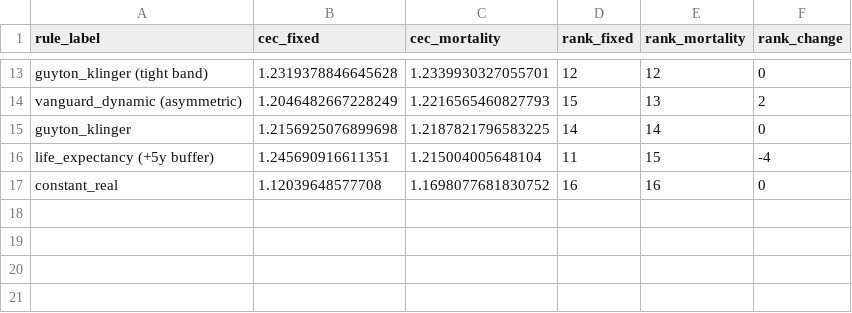
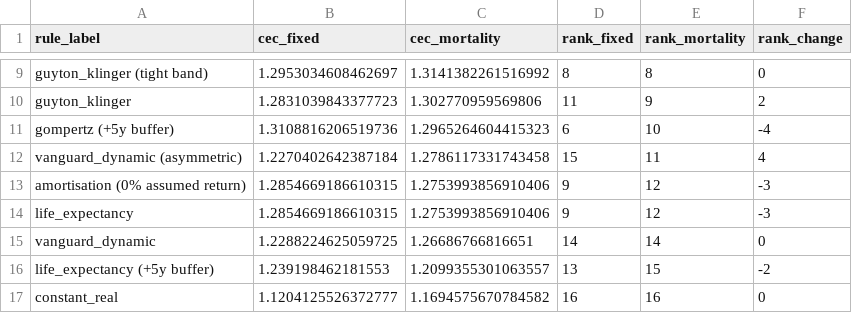
Before and after one commit to KayneJohnston/StockChartIR, a CSV file: results/tables/longevity_ranking.csv, drawn as a sheet; only a part is shown, gaps mark what is left out; addresses are those after the commit; the diff covers the shown part only; the diff names each change by its address in the sheet, - before the commit and + after, or states it on an @@ line.

```diff
--- a/results/tables/longevity_ranking.csv
+++ b/results/tables/longevity_ranking.csv
-B9 (cec_fixed): 1.2319378846645628
+B9 (cec_fixed): 1.2953034608462697
-C9 (cec_mortality): 1.2339930327055701
+C9 (cec_mortality): 1.3141382261516992
-D9 (rank_fixed): 12
+D9 (rank_fixed): 8
-E9 (rank_mortality): 12
+E9 (rank_mortality): 8
+row 10: guyton_klinger | 1.2831039843377723 | 1.302770959569806 | 11 | 9 | 2
+row 11: gompertz (+5y buffer) | 1.3108816206519736 | 1.2965264604415323 | 6 | 10 | -4
-B12 (cec_fixed): 1.2046482667228249
+B12 (cec_fixed): 1.2270402642387184
-C12 (cec_mortality): 1.2216565460827793
+C12 (cec_mortality): 1.2786117331743458
-E12 (rank_mortality): 13
+E12 (rank_mortality): 11
-F12 (rank_change): 2
+F12 (rank_change): 4
+row 13: amortisation (0% assumed return) | 1.2854669186610315 | 1.2753993856910406 | 9 | 12 | -3
+row 14: life_expectancy | 1.2854669186610315 | 1.2753993856910406 | 9 | 12 | -3
-A15 (rule_label): guyton_klinger
+A15 (rule_label): vanguard_dynamic
-B15 (cec_fixed): 1.2156925076899698
+B15 (cec_fixed): 1.2288224625059725
-C15 (cec_mortality): 1.2187821796583225
+C15 (cec_mortality): 1.26686766816651
-B16 (cec_fixed): 1.245690916611351
+B16 (cec_fixed): 1.239198462181553
-C16 (cec_mortality): 1.215004005648104
+C16 (cec_mortality): 1.2099355301063557
-D16 (rank_fixed): 11
+D16 (rank_fixed): 13
-F16 (rank_change): -4
+F16 (rank_change): -2
-B17 (cec_fixed): 1.12039648577708
+B17 (cec_fixed): 1.1204125526372777
-C17 (cec_mortality): 1.1698077681830752
+C17 (cec_mortality): 1.1694575670784582
```
Also changed, not shown: 4 removed rows and 25 edited cells elsewhere in this file, results/tables/longevity_ablation.csv, results/tables/longevity_optimum.csv, 8 other files.
